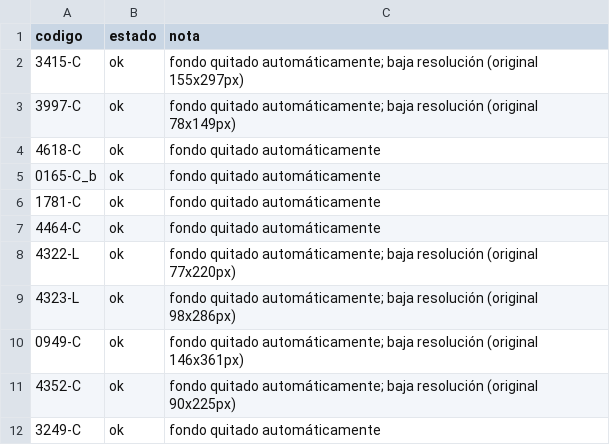
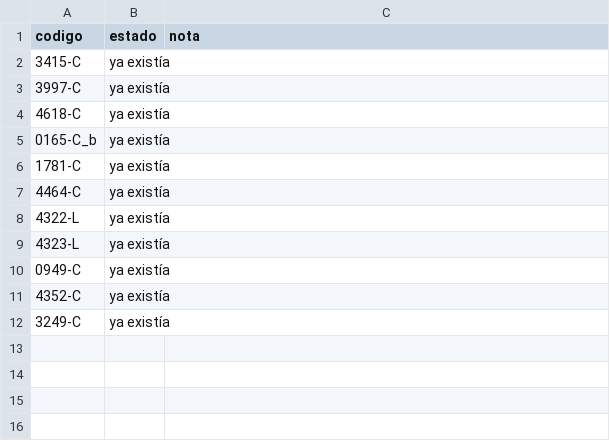
Before and after one commit to sanlopez-spec/edb-fotos, a CSV file: zip1/_informe.csv, drawn as a sheet.

```diff
--- a/zip1/_informe.csv
+++ b/zip1/_informe.csv
@@ -1,12 +1,12 @@
 codigo,estado,nota
-3415-C,ok,fondo quitado automáticamente; baja resolución (original 155x297px)
-3997-C,ok,fondo quitado automáticamente; baja resolución (original 78x149px)
-4618-C,ok,fondo quitado automáticamente
-0165-C_b,ok,fondo quitado automáticamente
-1781-C,ok,fondo quitado automáticamente
-4464-C,ok,fondo quitado automáticamente
-4322-L,ok,fondo quitado automáticamente; baja resolución (original 77x220px)
-4323-L,ok,fondo quitado automáticamente; baja resolución (original 98x286px)
-0949-C,ok,fondo quitado automáticamente; baja resolución (original 146x361px)
-4352-C,ok,fondo quitado automáticamente; baja resolución (original 90x225px)
-3249-C,ok,fondo quitado automáticamente
+3415-C,ya existía,
+3997-C,ya existía,
+4618-C,ya existía,
+0165-C_b,ya existía,
+1781-C,ya existía,
+4464-C,ya existía,
+4322-L,ya existía,
+4323-L,ya existía,
+0949-C,ya existía,
+4352-C,ya existía,
+3249-C,ya existía,
```
Also changed, not shown: seba1/_informe.csv, 5 other files.
